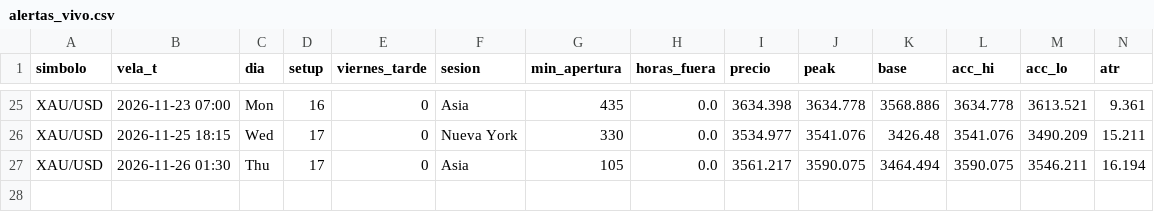
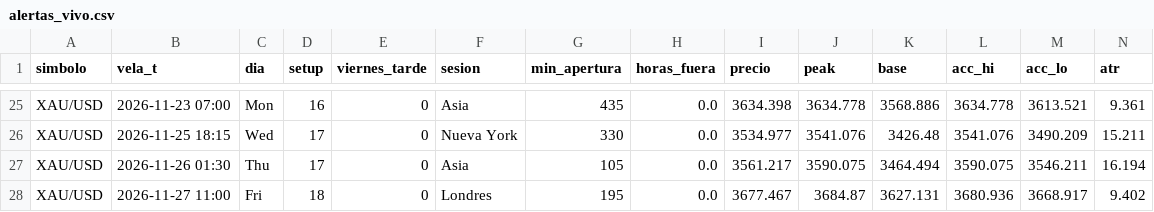
Before and after one commit to fullcostosos/paraelbot-graficos, a CSV file: datos/alertas_vivo.csv, drawn as a sheet; only a part is shown, gaps mark what is left out; rows hold the shown columns only; the diff names each change by its address in the sheet, - before the commit and + after, or states it on an @@ line.

Commit message:
datos

```diff
--- a/datos/alertas_vivo.csv
+++ b/datos/alertas_vivo.csv
+row 28: XAU/USD | 2026-11-27 11:00 | Fri | 18 | 0 | Londres | 195 | 0.0 | 3677.467 | 3684.87 | 3627.131 | 3680.936 | 3668.917 | 9.402
```
Also changed, not shown: 1 other file.
